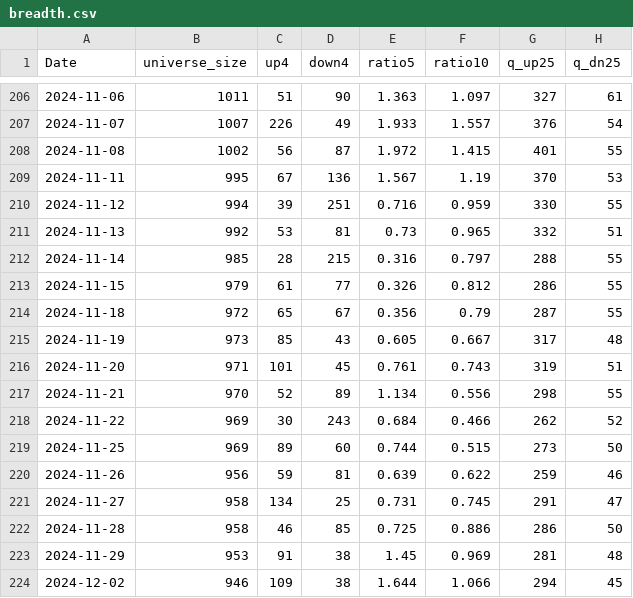
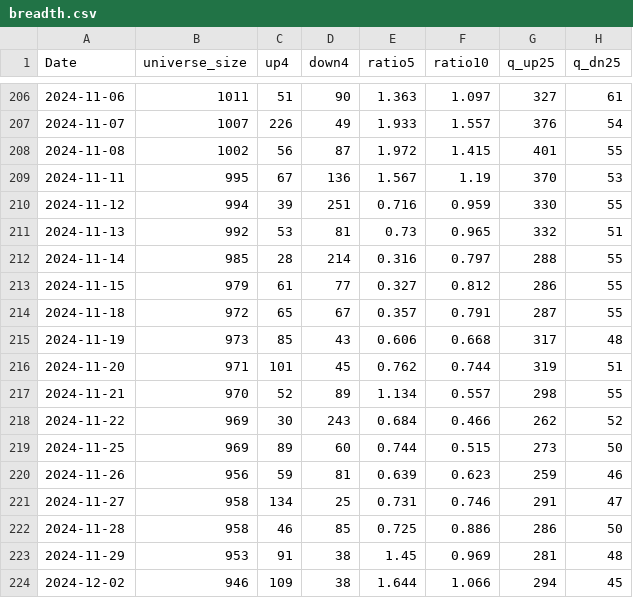
Before and after one commit to nick-l-wh/hk-breadth, a CSV file: data/breadth.csv, drawn as a sheet; only a part is shown, gaps mark what is left out; the diff covers the shown part only; the diff names each change by its address in the sheet, - before the commit and + after, or states it on an @@ line.

```diff
--- a/data/breadth.csv
+++ b/data/breadth.csv
-D212 (down4): 215
+D212 (down4): 214
-E213 (ratio5): 0.326
+E213 (ratio5): 0.327
-E214 (ratio5): 0.356
+E214 (ratio5): 0.357
-F214 (ratio10): 0.79
+F214 (ratio10): 0.791
-E215 (ratio5): 0.605
+E215 (ratio5): 0.606
-F215 (ratio10): 0.667
+F215 (ratio10): 0.668
-E216 (ratio5): 0.761
+E216 (ratio5): 0.762
-F216 (ratio10): 0.743
+F216 (ratio10): 0.744
-F217 (ratio10): 0.556
+F217 (ratio10): 0.557
-F220 (ratio10): 0.622
+F220 (ratio10): 0.623
-F221 (ratio10): 0.745
+F221 (ratio10): 0.746
```
Also changed, not shown: 1 added row and 60 edited cells elsewhere in this file, data/highs.csv, data/highs_latest.csv.
